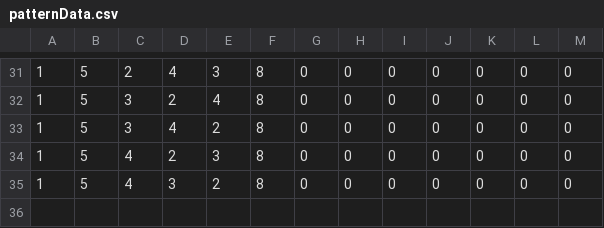
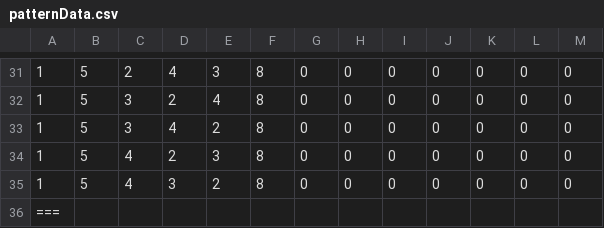
Before and after one commit to h-nishihata/Ether, a CSV file: Assets/Resources/patternData.csv, drawn as a sheet; only a part is shown, gaps mark what is left out; the diff names each change by its address in the sheet, - before the commit and + after, or states it on an @@ line.

```diff
--- a/Assets/Resources/patternData.csv
+++ b/Assets/Resources/patternData.csv
+row 36: ===
```
Also changed, not shown: 4 other files.
